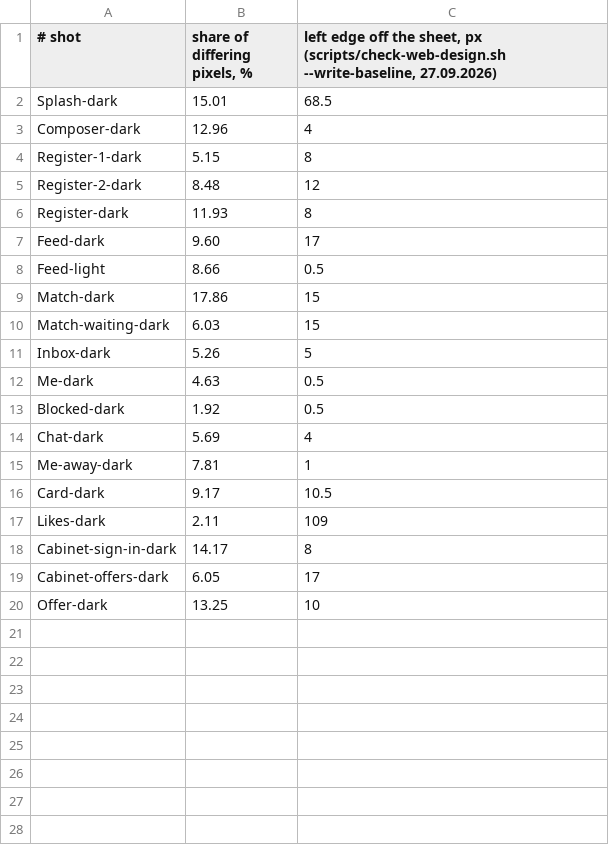
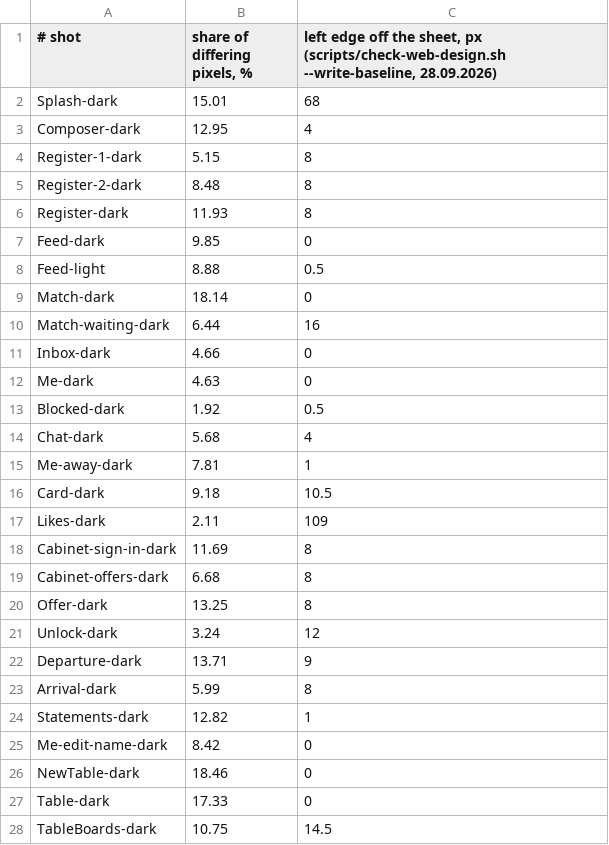
Before and after one commit to panov-id/xor.ad, a TSV file: scripts/design/web-design-baseline.tsv, drawn as a sheet; only a part is shown; the diff covers the shown part only.

```diff
--- a/scripts/design/web-design-baseline.tsv
+++ b/scripts/design/web-design-baseline.tsv
@@ -1,20 +1,28 @@
-# shot	share of differing pixels, %	left edge off the sheet, px (scripts/check-web-design.sh --write-baseline, 27.09.2026)
-Splash-dark	15.01	68.5
-Composer-dark	12.96	4
+# shot	share of differing pixels, %	left edge off the sheet, px (scripts/check-web-design.sh --write-baseline, 28.09.2026)
+Splash-dark	15.01	68
+Composer-dark	12.95	4
 Register-1-dark	5.15	8
-Register-2-dark	8.48	12
+Register-2-dark	8.48	8
 Register-dark	11.93	8
-Feed-dark	9.60	17
-Feed-light	8.66	0.5
-Match-dark	17.86	15
-Match-waiting-dark	6.03	15
-Inbox-dark	5.26	5
-Me-dark	4.63	0.5
+Feed-dark	9.85	0
+Feed-light	8.88	0.5
+Match-dark	18.14	0
+Match-waiting-dark	6.44	16
+Inbox-dark	4.66	0
+Me-dark	4.63	0
 Blocked-dark	1.92	0.5
-Chat-dark	5.69	4
+Chat-dark	5.68	4
 Me-away-dark	7.81	1
-Card-dark	9.17	10.5
+Card-dark	9.18	10.5
 Likes-dark	2.11	109
-Cabinet-sign-in-dark	14.17	8
-Cabinet-offers-dark	6.05	17
-Offer-dark	13.25	10
+Cabinet-sign-in-dark	11.69	8
+Cabinet-offers-dark	6.68	8
+Offer-dark	13.25	8
+Unlock-dark	3.24	12
+Departure-dark	13.71	9
+Arrival-dark	5.99	8
+Statements-dark	12.82	1
+Me-edit-name-dark	8.42	0
+NewTable-dark	18.46	0
+Table-dark	17.33	0
+TableBoards-dark	10.75	14.5
```
Also changed, not shown: 2 added rows elsewhere in this file, scripts/design/web-design-map.tsv, 5 other files.
